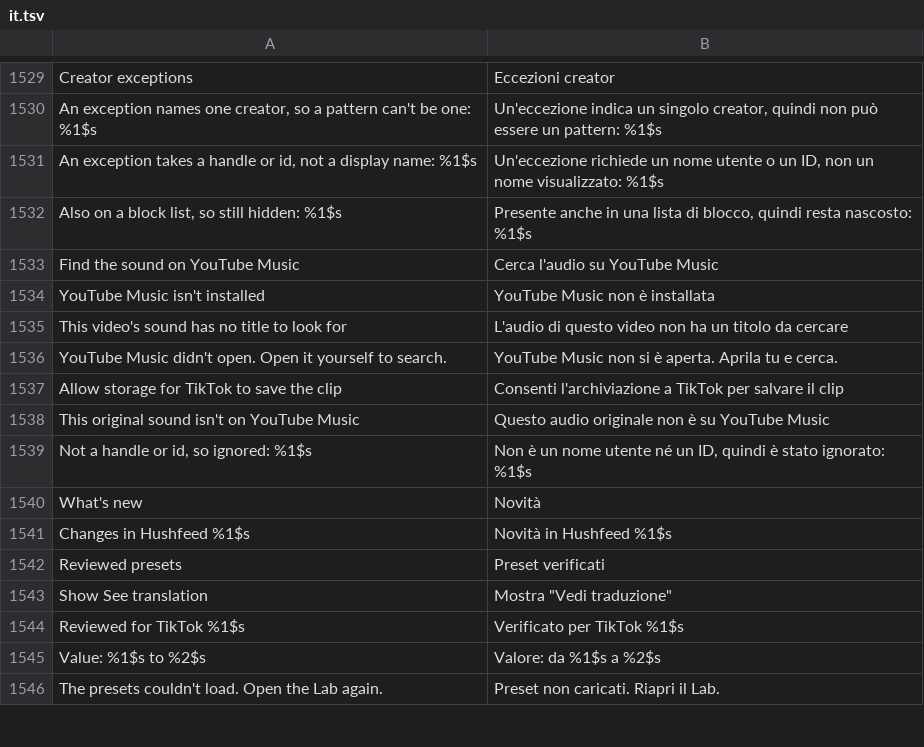
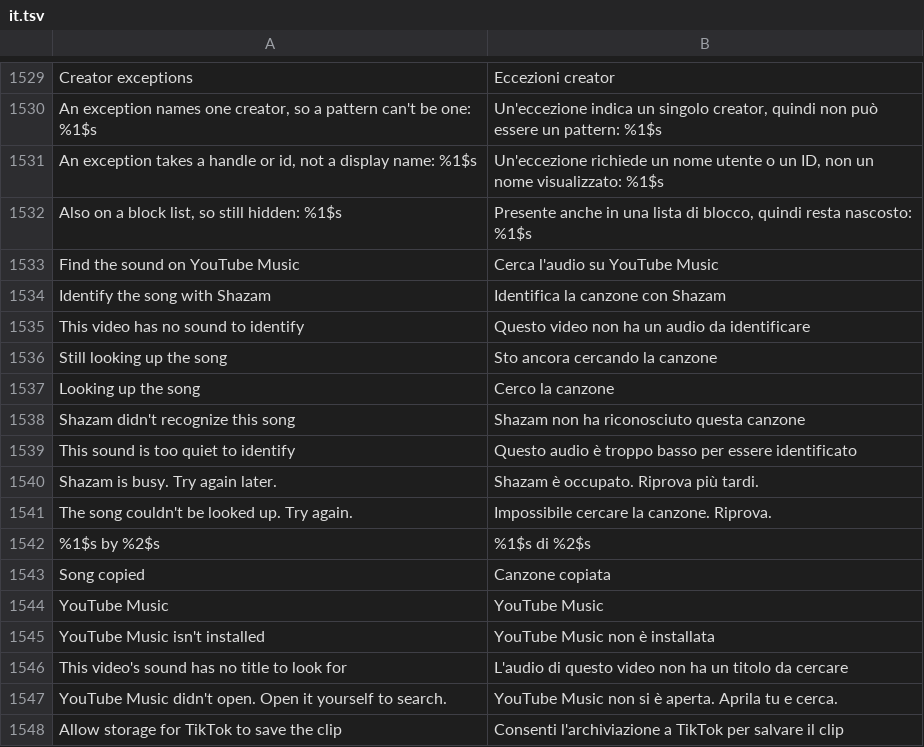
Before and after one commit to SysAdminDoc/HushFeed, a TSV file: extensions/tiktok/src/main/l10n/it.tsv, drawn as a sheet; only a part is shown, gaps mark what is left out; the shorter side is filled out with more unchanged rows; the diff names each change by its address in the sheet, - before the commit and + after, or states it on an @@ line.

```diff
--- a/extensions/tiktok/src/main/l10n/it.tsv
+++ b/extensions/tiktok/src/main/l10n/it.tsv
+row 1534: Identify the song with Shazam | Identifica la canzone con Shazam
+row 1535: This video has no sound to identify | Questo video non ha un audio da identificare
+row 1536: Still looking up the song | Sto ancora cercando la canzone
+row 1537: Looking up the song | Cerco la canzone
+row 1538: Shazam didn't recognize this song | Shazam non ha riconosciuto questa canzone
+row 1539: This sound is too quiet to identify | Questo audio è troppo basso per essere identificato
+row 1540: Shazam is busy. Try again later. | Shazam è occupato. Riprova più tardi.
+row 1541: The song couldn't be looked up. Try again. | Impossibile cercare la canzone. Riprova.
+row 1542: %1$s by %2$s | %1$s di %2$s
+row 1543: Song copied | Canzone copiata
+row 1544: YouTube Music | YouTube Music
```
Also changed, not shown: extensions/tiktok/src/main/l10n/ar.tsv, extensions/tiktok/src/main/l10n/es.tsv, 42 other files.
